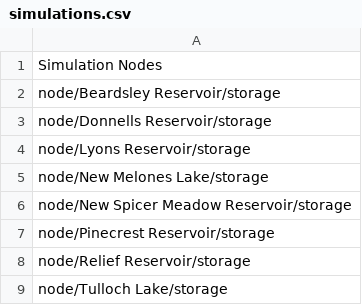
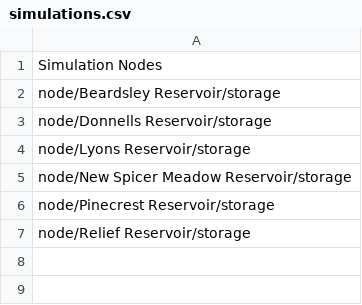
Before and after one commit to GateauXD/sierra-pywr, a CSV file: examples/Stan_Model/Stan_Model/input_csvs/simulations.csv, drawn as a sheet.

```diff
--- a/examples/Stan_Model/Stan_Model/input_csvs/simulations.csv
+++ b/examples/Stan_Model/Stan_Model/input_csvs/simulations.csv
@@ -4,3 +4,2 @@ node/Donnells Reservoir/storage
 node/Lyons Reservoir/storage
-node/New Melones Lake/storage
 node/New Spicer Meadow Reservoir/storage
@@ -8,2 +7 @@ node/Pinecrest Reservoir/storage
 node/Relief Reservoir/storage
-node/Tulloch Lake/storage
```
Also changed, not shown: examples/Stan_Model/Stan_Model/input_csvs/evaluation.csv, examples/Stan_Model/Stan_Model/input_csvs/parameters.csv, 8 other files.
